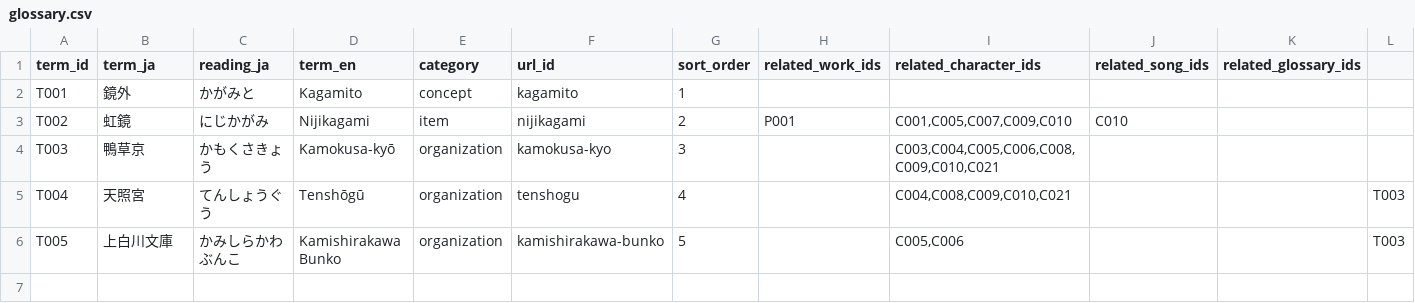
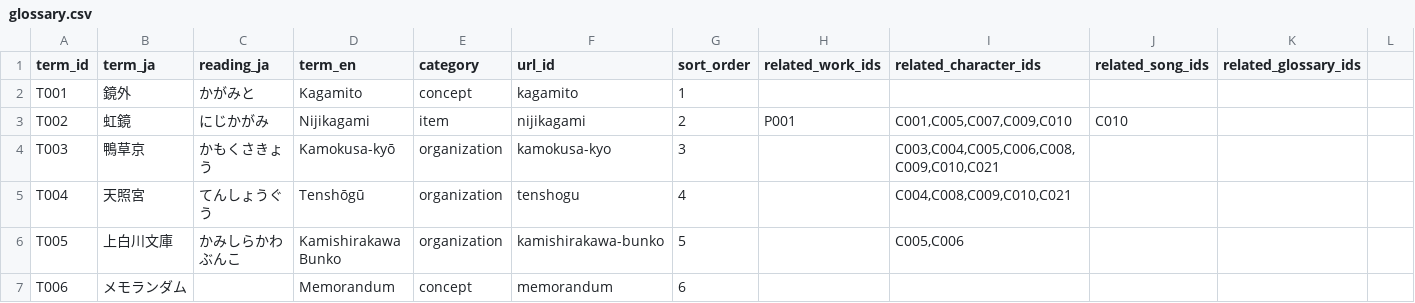
Before and after one commit to Kagami-to/Kagami-to.github.io, a CSV file: data/glossary.csv, drawn as a sheet.

Commit message:
glossary.csv の更新

```diff
--- a/data/glossary.csv
+++ b/data/glossary.csv
@@ -4,3 +4,4 @@ T002,虹鏡,にじかがみ,Nijikagami,item,nijikagami,2,P001,"C001,C005,C007,C0
 T003,鴨草京,かもくさきょう,Kamokusa-kyō,organization,kamokusa-kyo,3,,"C003,C004,C005,C006,C008,C009,C010,C021",,,
-T004,天照宮,てんしょうぐう,Tenshōgū,organization,tenshogu,4,,"C004,C008,C009,C010,C021",,,T003
-T005,上白川文庫,かみしらかわぶんこ,Kamishirakawa Bunko,organization,kamishirakawa-bunko,5,,"C005,C006",,,T003
+T004,天照宮,てんしょうぐう,Tenshōgū,organization,tenshogu,4,,"C004,C008,C009,C010,C021",,,
+T005,上白川文庫,かみしらかわぶんこ,Kamishirakawa Bunko,organization,kamishirakawa-bunko,5,,"C005,C006",,,
+T006,メモランダム,,Memorandum,concept,memorandum,6,,,,,
```
